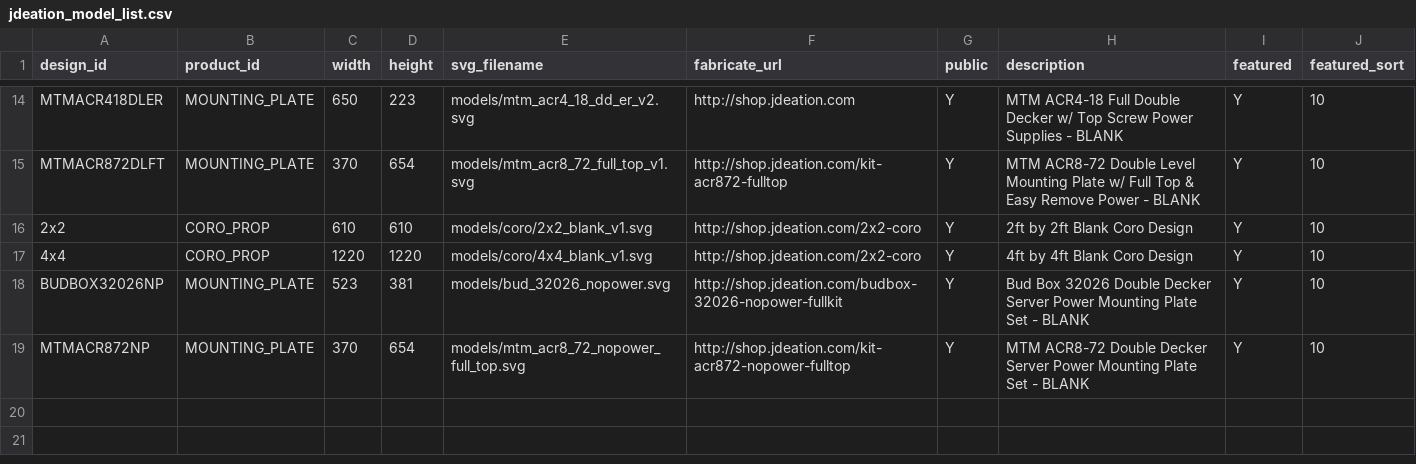
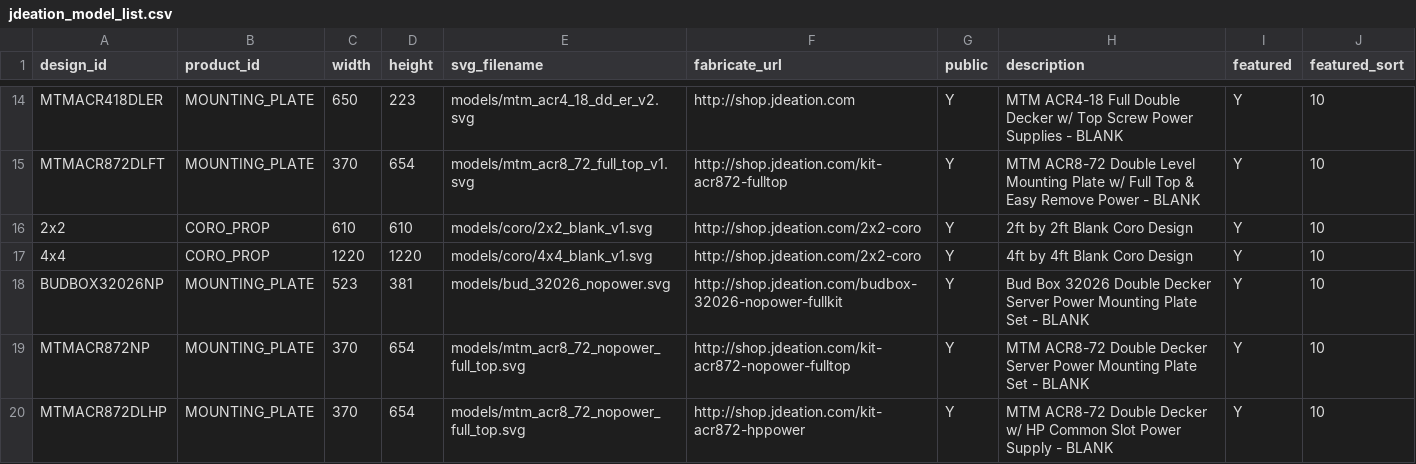
Before and after one commit to jchancel/jdeation-designer, a CSV file: jdeation_model_list.csv, drawn as a sheet; only a part is shown, gaps mark what is left out; the diff names each change by its address in the sheet, - before the commit and + after, or states it on an @@ line.

Commit message:
New Server Power Model

```diff
--- a/jdeation_model_list.csv
+++ b/jdeation_model_list.csv
+row 20: MTMACR872DLHP | MOUNTING_PLATE | 370 | 654 | models/mtm_acr8_72_nopower_full_top.svg | http://shop.jdeation.com/kit-acr872-hppower | Y | MTM ACR8-72 Double Decker w/ HP Common Slot Power Supply - BLANK | Y | 10
```
